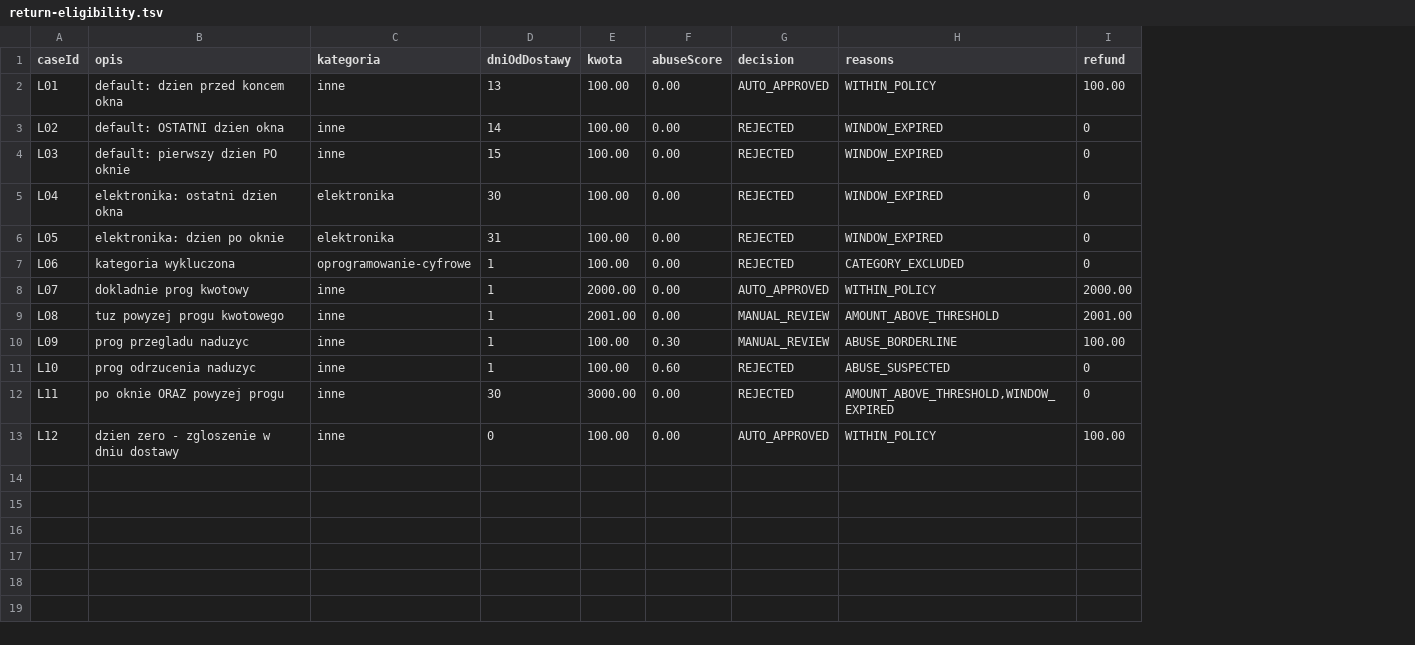
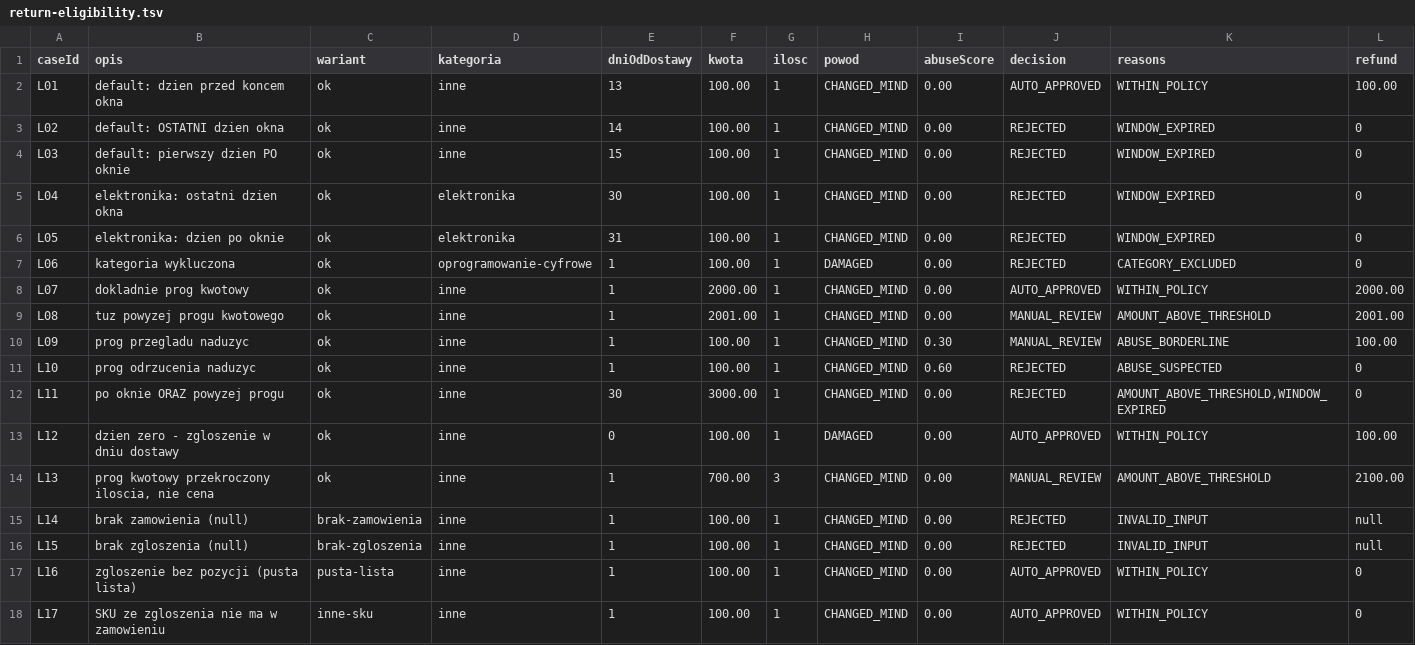
Before and after one commit to przemyslawzagorski/spec-intent-workshop, a TSV file: katy/legacy-eligibility/wzorce/return-eligibility.tsv, drawn as a sheet; the diff names each change by its address in the sheet, - before the commit and + after, or states it on an @@ line.

```diff
--- a/katy/legacy-eligibility/wzorce/return-eligibility.tsv
+++ b/katy/legacy-eligibility/wzorce/return-eligibility.tsv
+column C (wariant), rows 2-13: all ok
+column G (ilosc), rows 2-13: all 1
+column H (powod), rows 2-13: CHANGED_MIND | CHANGED_MIND | CHANGED_MIND | CHANGED_MIND | CHANGED_MIND | DAMAGED | CHANGED_MIND | CHANGED_MIND | CHANGED_MIND | CHANGED_MIND | CHANGED_MIND | DAMAGED
+row 14: L13 | prog kwotowy przekroczony iloscia, nie cena | ok | inne | 1 | 700.00 | 3 | CHANGED_MIND | 0.00 | MANUAL_REVIEW | AMOUNT_ABOVE_THRESHOLD | 2100.00
+row 15: L14 | brak zamowienia (null) | brak-zamowienia | inne | 1 | 100.00 | 1 | CHANGED_MIND | 0.00 | REJECTED | INVALID_INPUT | null
+row 16: L15 | brak zgloszenia (null) | brak-zgloszenia | inne | 1 | 100.00 | 1 | CHANGED_MIND | 0.00 | REJECTED | INVALID_INPUT | null
+row 17: L16 | zgloszenie bez pozycji (pusta lista) | pusta-lista | inne | 1 | 100.00 | 1 | CHANGED_MIND | 0.00 | AUTO_APPROVED | WITHIN_POLICY | 0
+row 18: L17 | SKU ze zgloszenia nie ma w zamowieniu | inne-sku | inne | 1 | 100.00 | 1 | CHANGED_MIND | 0.00 | AUTO_APPROVED | WITHIN_POLICY | 0
```
Also changed, not shown: 10 other files.
